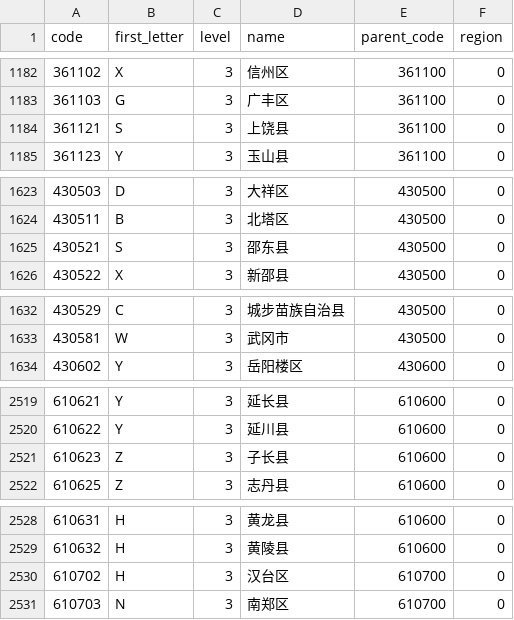
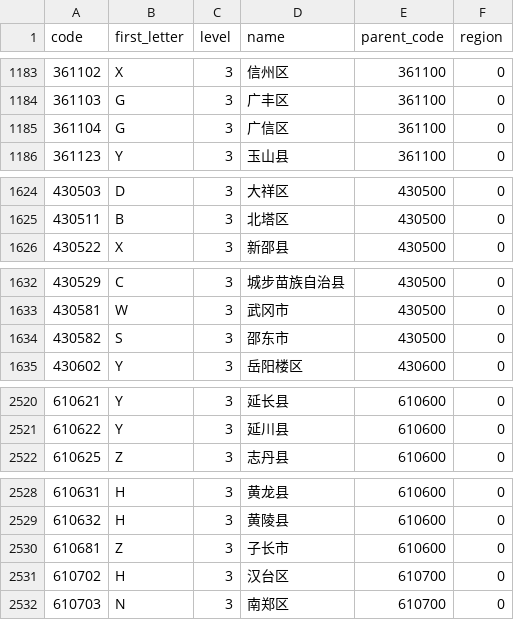
Before and after one commit to digimono/administrative-division, a CSV file: dist/counties.csv, drawn as a sheet; only a part is shown, gaps mark what is left out; the diff covers the shown part only.

```diff
--- a/dist/counties.csv
+++ b/dist/counties.csv
@@ -1183,3 +1184,3 @@ code,first_letter,level,name,parent_code,region
 361103,G,3,广丰区,361100,0
-361121,S,3,上饶县,361100,0
+361104,G,3,广信区,361100,0
 361123,Y,3,玉山县,361100,0
@@ -1624,3 +1625,2 @@ code,first_letter,level,name,parent_code,region
 430511,B,3,北塔区,430500,0
-430521,S,3,邵东县,430500,0
 430522,X,3,新邵县,430500,0
@@ -1633,2 +1633,3 @@ code,first_letter,level,name,parent_code,region
 430581,W,3,武冈市,430500,0
+430582,S,3,邵东市,430500,0
 430602,Y,3,岳阳楼区,430600,0
@@ -2520,3 +2521,2 @@ code,first_letter,level,name,parent_code,region
 610622,Y,3,延川县,610600,0
-610623,Z,3,子长县,610600,0
 610625,Z,3,志丹县,610600,0
@@ -2529,2 +2529,3 @@ code,first_letter,level,name,parent_code,region
 610632,H,3,黄陵县,610600,0
+610681,Z,3,子长市,610600,0
 610702,H,3,汉台区,610700,0
```
Also changed, not shown: 8 added rows, 7 removed rows and 3 edited cells elsewhere in this file, dist/cities.csv, 6 other files.
